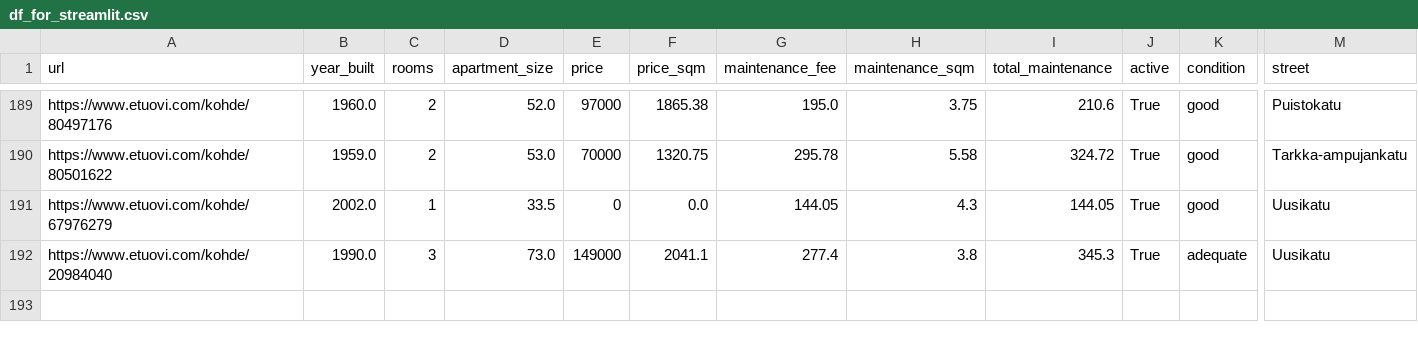
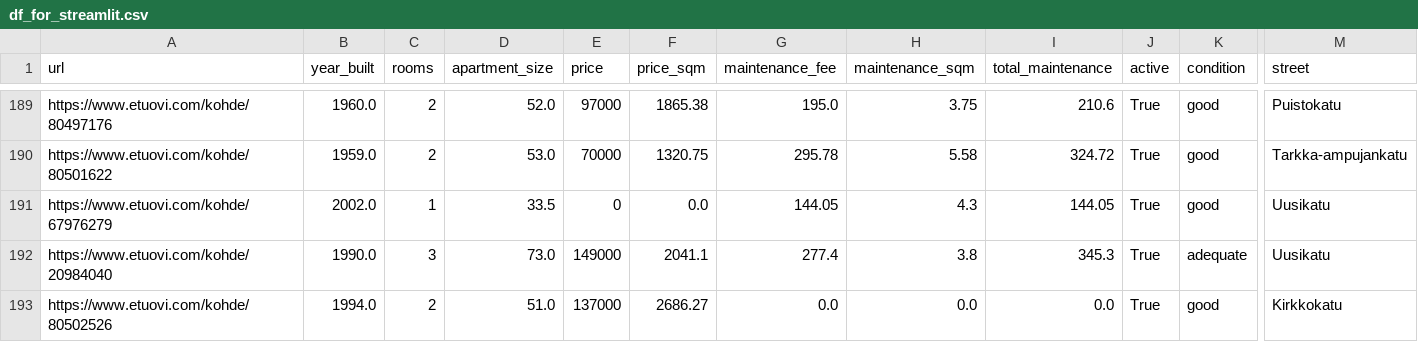
Before and after one commit to setuukka/etuovi, a CSV file: df_for_streamlit.csv, drawn as a sheet; only a part is shown, gaps mark what is left out; rows hold the shown columns only; the diff names each change by its address in the sheet, - before the commit and + after, or states it on an @@ line.

Commit message:
Nightly update Thu Apr 30 05:00:01 AM EEST 2026

```diff
--- a/df_for_streamlit.csv
+++ b/df_for_streamlit.csv
+row 193: https://www.etuovi.com/kohde/80502526 | 1994.0 | 2 | 51.0 | 137000 | 2686.27 | 0.0 | 0.0 | 0.0 | True | good | Kirkkokatu
```
